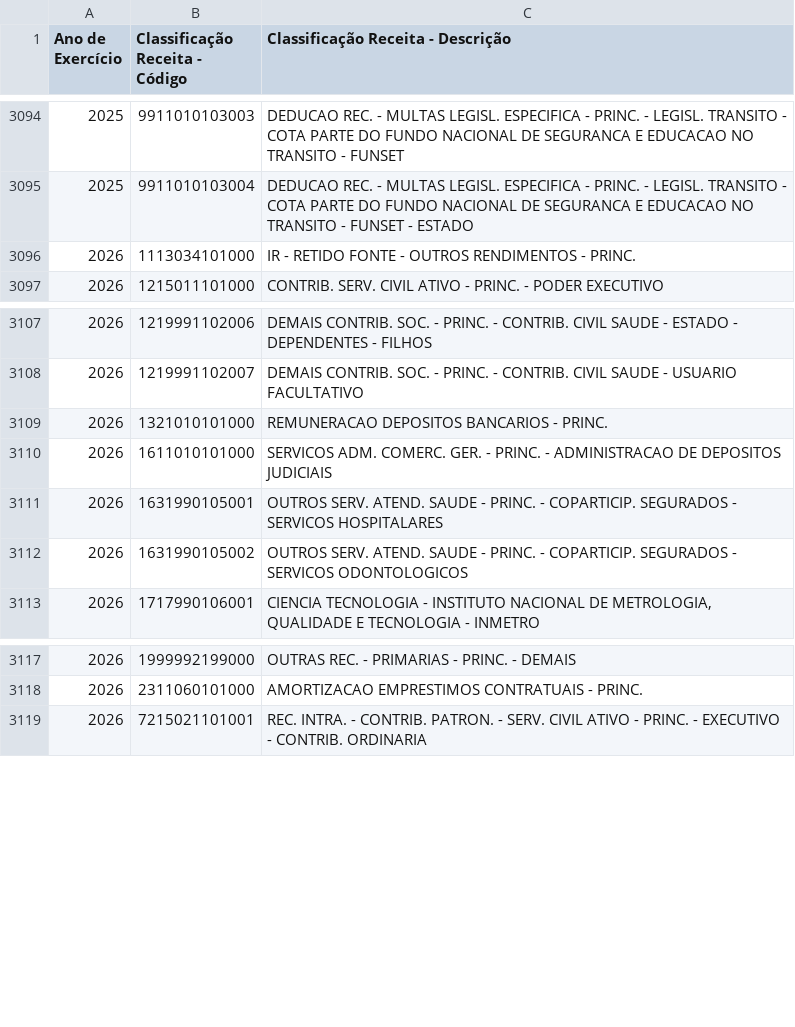
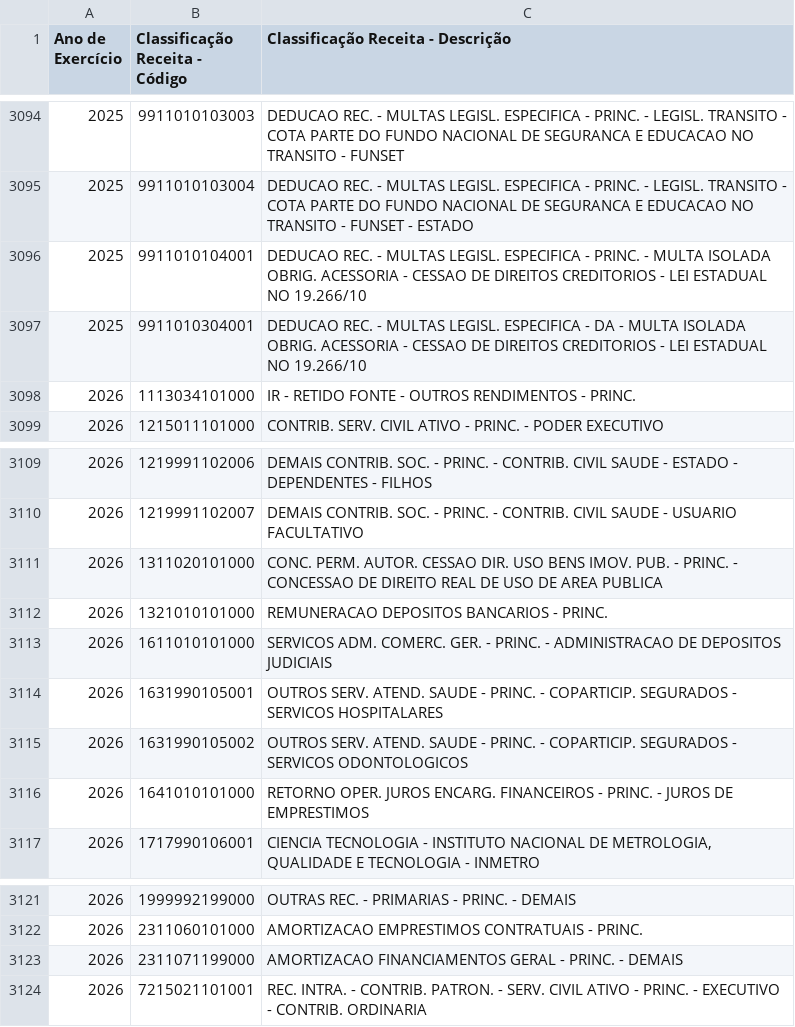
Before and after one commit to splor-mg/dados-aux-classificadores, a CSV file: data-raw/natureza_receita_current.csv, drawn as a sheet; only a part is shown, gaps mark what is left out; the diff names each change by its address in the sheet, - before the commit and + after, or states it on an @@ line.

```diff
--- a/data-raw/natureza_receita_current.csv
+++ b/data-raw/natureza_receita_current.csv
+row 3096: 2025 | 9911010104001 | DEDUCAO REC. - MULTAS LEGISL. ESPECIFICA - PRINC. - MULTA ISOLADA OBRIG. ACESSORIA - CESSAO DE DIREITOS CREDITORIOS - LEI ESTADUAL NO 19.266/10
+row 3097: 2025 | 9911010304001 | DEDUCAO REC. - MULTAS LEGISL. ESPECIFICA - DA - MULTA ISOLADA OBRIG. ACESSORIA - CESSAO DE DIREITOS CREDITORIOS - LEI ESTADUAL NO 19.266/10
+row 3111: 2026 | 1311020101000 | CONC. PERM. AUTOR. CESSAO DIR. USO BENS IMOV. PUB. - PRINC. - CONCESSAO DE DIREITO REAL DE USO DE AREA PUBLICA
+row 3116: 2026 | 1641010101000 | RETORNO OPER. JUROS ENCARG. FINANCEIROS - PRINC. - JUROS DE EMPRESTIMOS
+row 3123: 2026 | 2311071199000 | AMORTIZACAO FINANCIAMENTOS GERAL - PRINC. - DEMAIS
```
Also changed, not shown: data/natureza_receita.csv, 1 other file.
